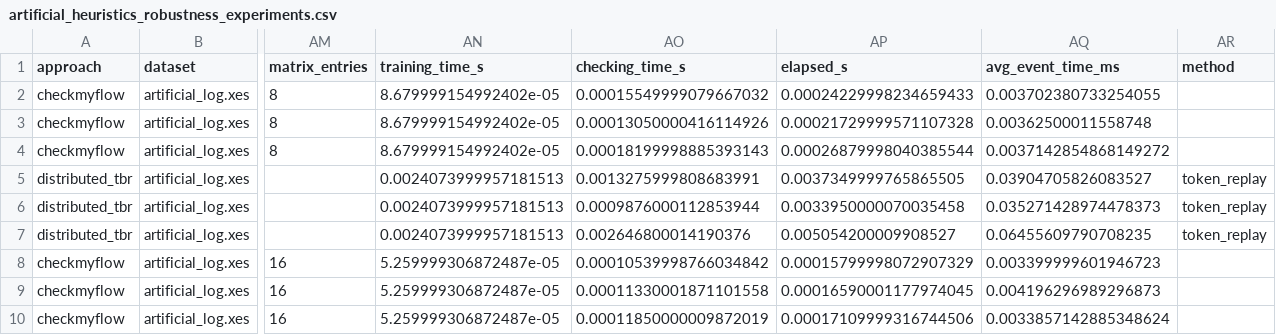
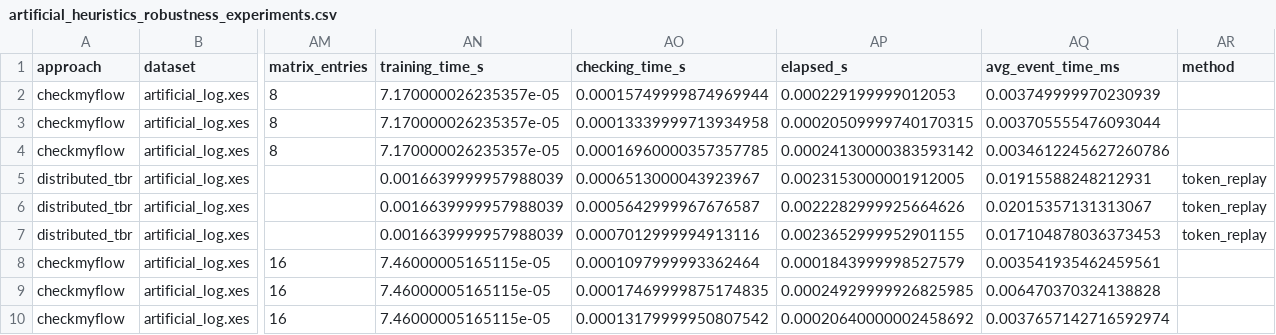
Before and after one commit to ShahamS/bachelorarbeit, a CSV file: evaluation/results/robustness/artificial_heuristics_robustness_experiments.csv, drawn as a sheet; only a part is shown, gaps mark what is left out; the diff covers the shown part only; the diff names each change by its address in the sheet, - before the commit and + after, or states it on an @@ line.

```diff
--- a/evaluation/results/robustness/artificial_heuristics_robustness_experiments.csv
+++ b/evaluation/results/robustness/artificial_heuristics_robustness_experiments.csv
-AN2:AN4 (training_time_s): 8.679999154992402e-05
+AN2:AN4 (training_time_s): 7.170000026235357e-05
-AO2 (checking_time_s): 0.00015549999079667032
+AO2 (checking_time_s): 0.00015749999874969944
-AP2 (elapsed_s): 0.00024229998234659433
+AP2 (elapsed_s): 0.000229199999012053
-AQ2 (avg_event_time_ms): 0.003702380733254055
+AQ2 (avg_event_time_ms): 0.003749999970230939
-AO3 (checking_time_s): 0.00013050000416114926
+AO3 (checking_time_s): 0.00013339999713934958
-AP3 (elapsed_s): 0.00021729999571107328
+AP3 (elapsed_s): 0.00020509999740170315
-AQ3 (avg_event_time_ms): 0.00362500011558748
+AQ3 (avg_event_time_ms): 0.003705555476093044
-AO4 (checking_time_s): 0.00018199998885393143
+AO4 (checking_time_s): 0.00016960000357357785
-AP4 (elapsed_s): 0.00026879998040385544
+AP4 (elapsed_s): 0.00024130000383593142
-AQ4 (avg_event_time_ms): 0.0037142854868149272
+AQ4 (avg_event_time_ms): 0.0034612245627260786
-AN5:AN7 (training_time_s): 0.0024073999957181513
+AN5:AN7 (training_time_s): 0.0016639999957988039
-AO5 (checking_time_s): 0.0013275999808683991
+AO5 (checking_time_s): 0.0006513000043923967
-AP5 (elapsed_s): 0.0037349999765865505
+AP5 (elapsed_s): 0.0023153000001912005
-AQ5 (avg_event_time_ms): 0.03904705826083527
+AQ5 (avg_event_time_ms): 0.01915588248212931
-AO6 (checking_time_s): 0.0009876000112853944
+AO6 (checking_time_s): 0.0005642999967676587
-AP6 (elapsed_s): 0.0033950000070035458
+AP6 (elapsed_s): 0.0022282999925664626
-AQ6 (avg_event_time_ms): 0.035271428974478373
+AQ6 (avg_event_time_ms): 0.02015357131313067
-AO7 (checking_time_s): 0.002646800014190376
+AO7 (checking_time_s): 0.0007012999994913116
-AP7 (elapsed_s): 0.005054200009908527
+AP7 (elapsed_s): 0.0023652999952901155
-AQ7 (avg_event_time_ms): 0.06455609790708235
+AQ7 (avg_event_time_ms): 0.017104878036373453
-AN8:AN10 (training_time_s): 5.259999306872487e-05
+AN8:AN10 (training_time_s): 7.46000005165115e-05
-AO8 (checking_time_s): 0.00010539998766034842
+AO8 (checking_time_s): 0.0001097999993362464
-AP8 (elapsed_s): 0.00015799998072907329
+AP8 (elapsed_s): 0.0001843999998527579
-AQ8 (avg_event_time_ms): 0.003399999601946723
+AQ8 (avg_event_time_ms): 0.003541935462459561
-AO9 (checking_time_s): 0.00011330001871101558
+AO9 (checking_time_s): 0.00017469999875174835
-AP9 (elapsed_s): 0.00016590001177974045
+AP9 (elapsed_s): 0.00024929999926825985
-AQ9 (avg_event_time_ms): 0.004196296989296873
+AQ9 (avg_event_time_ms): 0.006470370324138828
-AO10 (checking_time_s): 0.00011850000009872019
+AO10 (checking_time_s): 0.00013179999950807542
-AP10 (elapsed_s): 0.00017109999316744506
+AP10 (elapsed_s): 0.00020640000002458692
-AQ10 (avg_event_time_ms): 0.0033857142885348624
+AQ10 (avg_event_time_ms): 0.0037657142716592974
```
Also changed, not shown: 69 edited cells elsewhere in this file, evaluation/results/robustness/artificial_inductive_robustness_experiments.csv, evaluation/results/robustness/hospital_alpha_robustness_experiments.csv, 33 other files.
